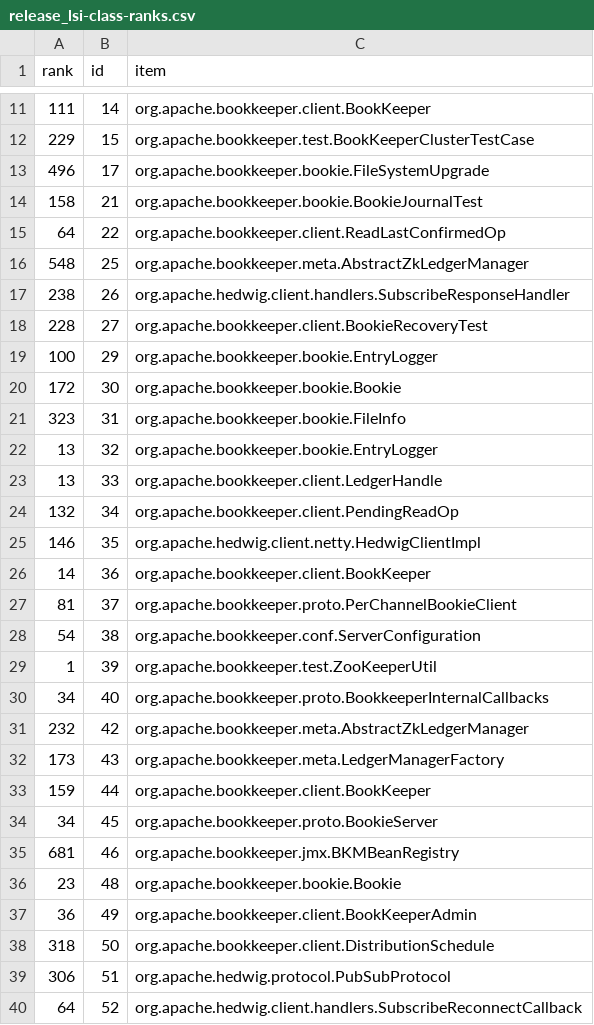
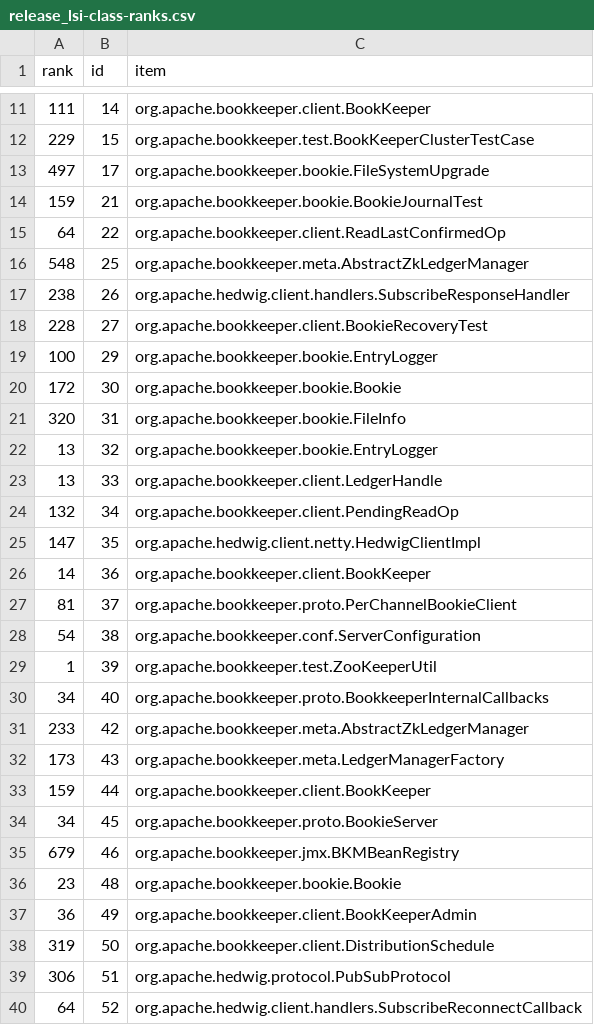
Before and after one commit to cscorley/doc2vec-feature-location, a CSV file: data/bookkeeper/v4.1.0/release_lsi-class-ranks.csv, drawn as a sheet; only a part is shown, gaps mark what is left out.

```diff
--- a/data/bookkeeper/v4.1.0/release_lsi-class-ranks.csv
+++ b/data/bookkeeper/v4.1.0/release_lsi-class-ranks.csv
@@ -12,4 +12,4 @@ rank,id,item
 229,15,org.apache.bookkeeper.test.BookKeeperClusterTestCase
-496,17,org.apache.bookkeeper.bookie.FileSystemUpgrade
-158,21,org.apache.bookkeeper.bookie.BookieJournalTest
+497,17,org.apache.bookkeeper.bookie.FileSystemUpgrade
+159,21,org.apache.bookkeeper.bookie.BookieJournalTest
 64,22,org.apache.bookkeeper.client.ReadLastConfirmedOp
@@ -20,3 +20,3 @@ rank,id,item
 172,30,org.apache.bookkeeper.bookie.Bookie
-323,31,org.apache.bookkeeper.bookie.FileInfo
+320,31,org.apache.bookkeeper.bookie.FileInfo
 13,32,org.apache.bookkeeper.bookie.EntryLogger
@@ -24,3 +24,3 @@ rank,id,item
 132,34,org.apache.bookkeeper.client.PendingReadOp
-146,35,org.apache.hedwig.client.netty.HedwigClientImpl
+147,35,org.apache.hedwig.client.netty.HedwigClientImpl
 14,36,org.apache.bookkeeper.client.BookKeeper
@@ -30,3 +30,3 @@ rank,id,item
 34,40,org.apache.bookkeeper.proto.BookkeeperInternalCallbacks
-232,42,org.apache.bookkeeper.meta.AbstractZkLedgerManager
+233,42,org.apache.bookkeeper.meta.AbstractZkLedgerManager
 173,43,org.apache.bookkeeper.meta.LedgerManagerFactory
@@ -34,6 +34,6 @@ rank,id,item
 34,45,org.apache.bookkeeper.proto.BookieServer
-681,46,org.apache.bookkeeper.jmx.BKMBeanRegistry
+679,46,org.apache.bookkeeper.jmx.BKMBeanRegistry
 23,48,org.apache.bookkeeper.bookie.Bookie
 36,49,org.apache.bookkeeper.client.BookKeeperAdmin
-318,50,org.apache.bookkeeper.client.DistributionSchedule
+319,50,org.apache.bookkeeper.client.DistributionSchedule
 306,51,org.apache.hedwig.protocol.PubSubProtocol
```
Also changed, not shown: data/bookkeeper/v4.1.0/changeset_lda-class-ranks.csv, data/bookkeeper/v4.1.0/release_lda-class-ranks.csv.
